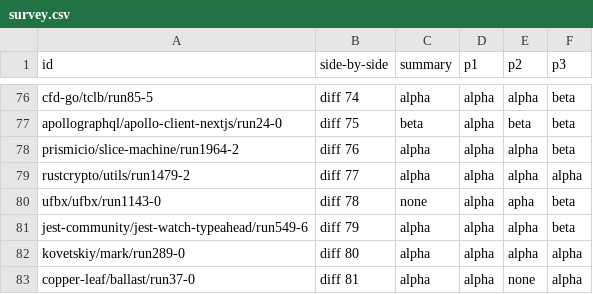
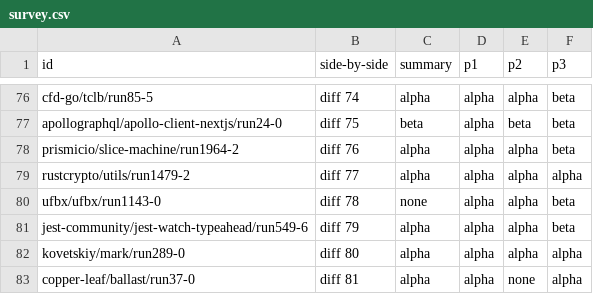
Before and after one commit to labri-progress/cidiff-analysis, a CSV file: survey.csv, drawn as a sheet; only a part is shown, gaps mark what is left out.

```diff
--- a/survey.csv
+++ b/survey.csv
@@ -79,3 +79,3 @@ prismicio/slice-machine/run1964-2,diff 76,alpha,alpha,alpha,beta
 rustcrypto/utils/run1479-2,diff 77,alpha,alpha,alpha,alpha
-ufbx/ufbx/run1143-0,diff 78,none,alpha,apha,beta
+ufbx/ufbx/run1143-0,diff 78,none,alpha,alpha,beta
 jest-community/jest-watch-typeahead/run549-6,diff 79,alpha,alpha,alpha,beta
```
Also changed, not shown: 1 other file.
